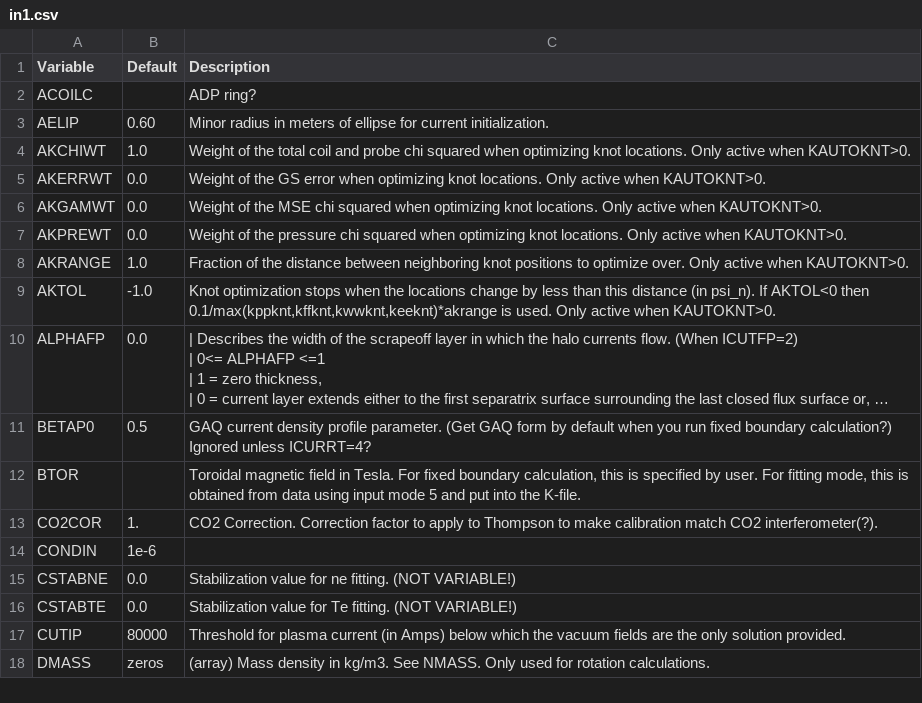
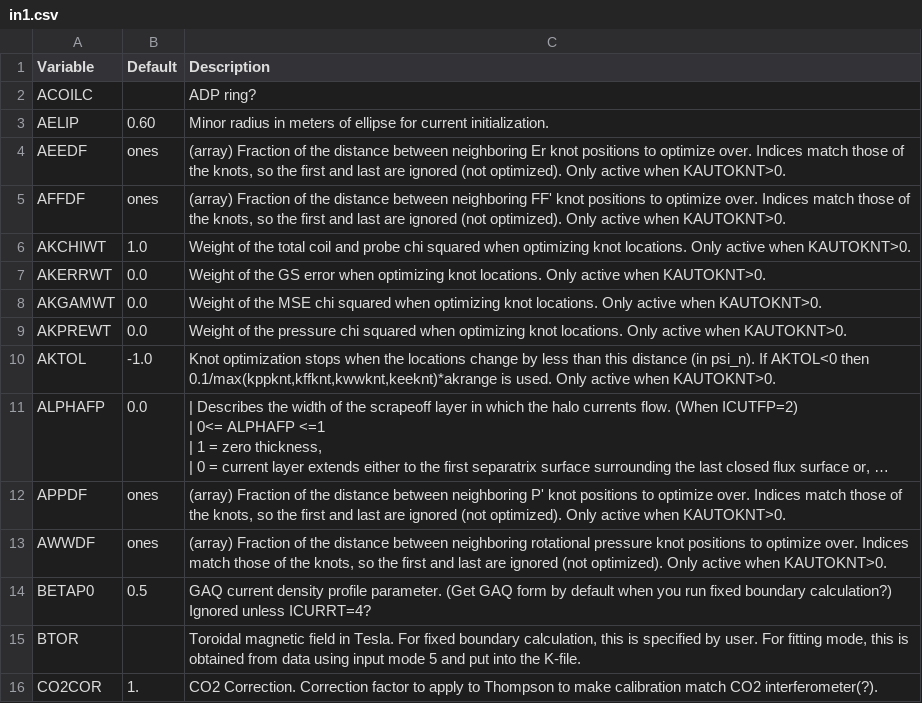
Before and after one commit to gafusion/EFIT, a CSV file: docs/tables/in1.csv, drawn as a sheet; only a part is shown; the shorter side is filled out with more unchanged rows; long unchanged cells end in …; removed rows and columns are numbered as before the commit, all else as after; the diff names each change by its address in the sheet, - before the commit and + after, or states it on an @@ line.

```diff
--- a/docs/tables/in1.csv
+++ b/docs/tables/in1.csv
+row 4: AEEDF | ones | (array) Fraction of the distance between neighboring Er knot positions to optimize over. Indices match those of the knots, so the first and last are ignored (not optimized). Only active when KAUTOKNT>0.
+row 5: AFFDF | ones | (array) Fraction of the distance between neighboring FF' knot positions to optimize over. Indices match those of the knots, so the first and last are ignored (not optimized). Only active when KAUTOKNT>0.
-row 8: AKRANGE | 1.0 | Fraction of the distance between neighboring knot positions to optimize over. Only active when KAUTOKNT>0.
+row 12: APPDF | ones | (array) Fraction of the distance between neighboring P' knot positions to optimize over. Indices match those of the knots, so the first and last are ignored (not optimized). Only active when KAUTOKNT>0.
+row 13: AWWDF | ones | (array) Fraction of the distance between neighboring rotational pressure knot positions to optimize over. Indices match those of the knots, so the first and last are ignored (not optimized). Only active when KAUTOKNT>0.
```
Also changed, not shown: 17 other files.
